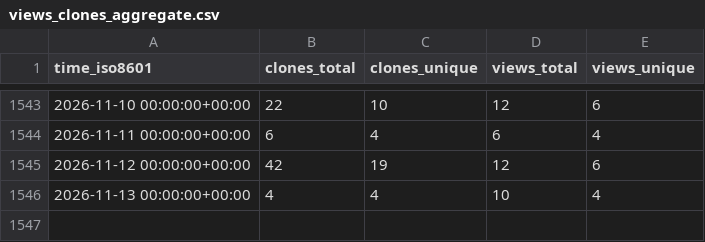
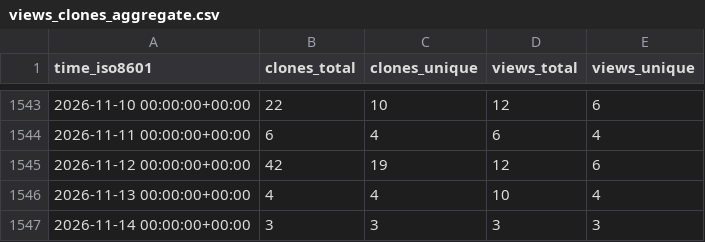
Before and after one commit to hgalytoby/MyselfAnimeDownloader, a CSV file: hgalytoby/MyselfAnimeDownloader/ghrs-data/views_clones_aggregate.csv, drawn as a sheet; only a part is shown, gaps mark what is left out.

```diff
--- a/hgalytoby/MyselfAnimeDownloader/ghrs-data/views_clones_aggregate.csv
+++ b/hgalytoby/MyselfAnimeDownloader/ghrs-data/views_clones_aggregate.csv
@@ -1546 +1546,2 @@ time_iso8601,clones_total,clones_unique,views_total,views_unique
 2026-11-13 00:00:00+00:00,4,4,10,4
+2026-11-14 00:00:00+00:00,3,3,3,3
```
Also changed, not shown: 1 other file.
